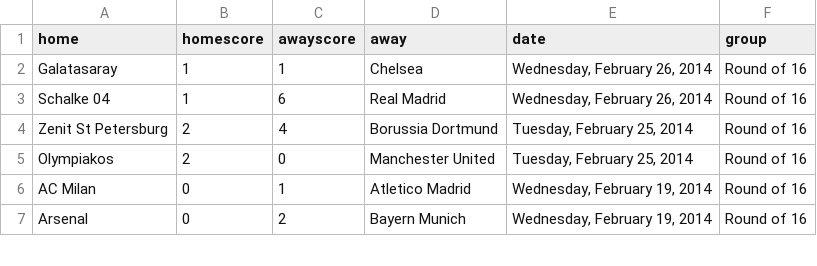
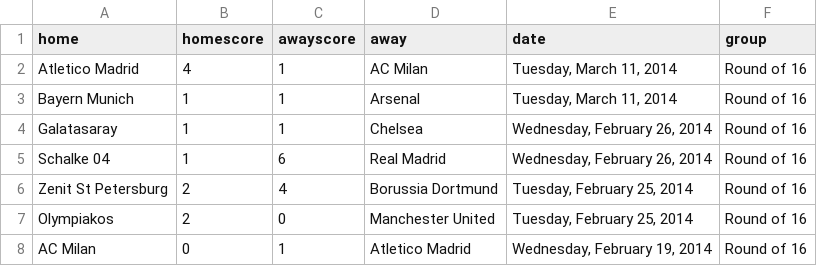
Before and after one commit to llimllib/soccerdata, a CSV file: data/cl_13_14.csv, drawn as a sheet; only a part is shown; the shorter side is filled out with more unchanged rows; the diff names each change by its address in the sheet, - before the commit and + after, or states it on an @@ line.

Commit message:
periodic data update Wed Mar 12 00:02:49 UTC 2014

```diff
--- a/data/cl_13_14.csv
+++ b/data/cl_13_14.csv
+row 2: Atletico Madrid | 4 | 1 | AC Milan | Tuesday, March 11, 2014 | Round of 16
+row 3: Bayern Munich | 1 | 1 | Arsenal | Tuesday, March 11, 2014 | Round of 16
```
Also changed, not shown: data/eredivisie_13_14.csv, data/laliga_13_14.csv.
